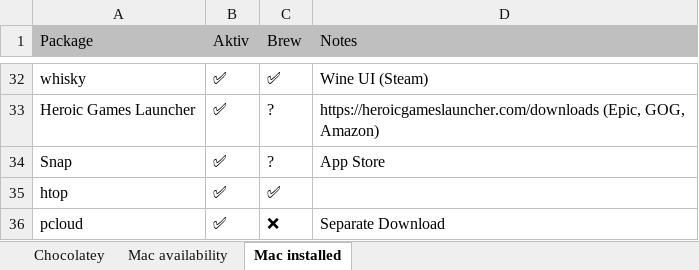
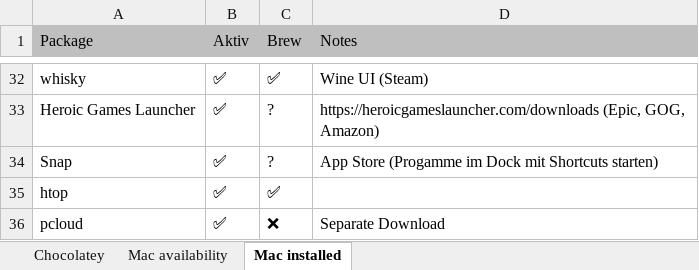
Before and after one commit to psicho2000/wiki, an Excel workbook: Settings/Chocolatey/Chocolatey.xlsx, sheet Mac installed, drawn as a sheet; only a part is shown, gaps mark what is left out; values as stored, in another font and other column widths than the file's, no borders; the diff names each change by its address in the sheet, - before the commit and + after, or states it on an @@ line.

```diff
--- a/Settings/Chocolatey/Chocolatey.xlsx (sheet Mac installed)
+++ b/Settings/Chocolatey/Chocolatey.xlsx (sheet Mac installed)
-D34 (Notes): App Store
+D34 (Notes): App Store (Progamme im Dock mit Shortcuts starten)
```
Also changed, not shown: 1 other file.
